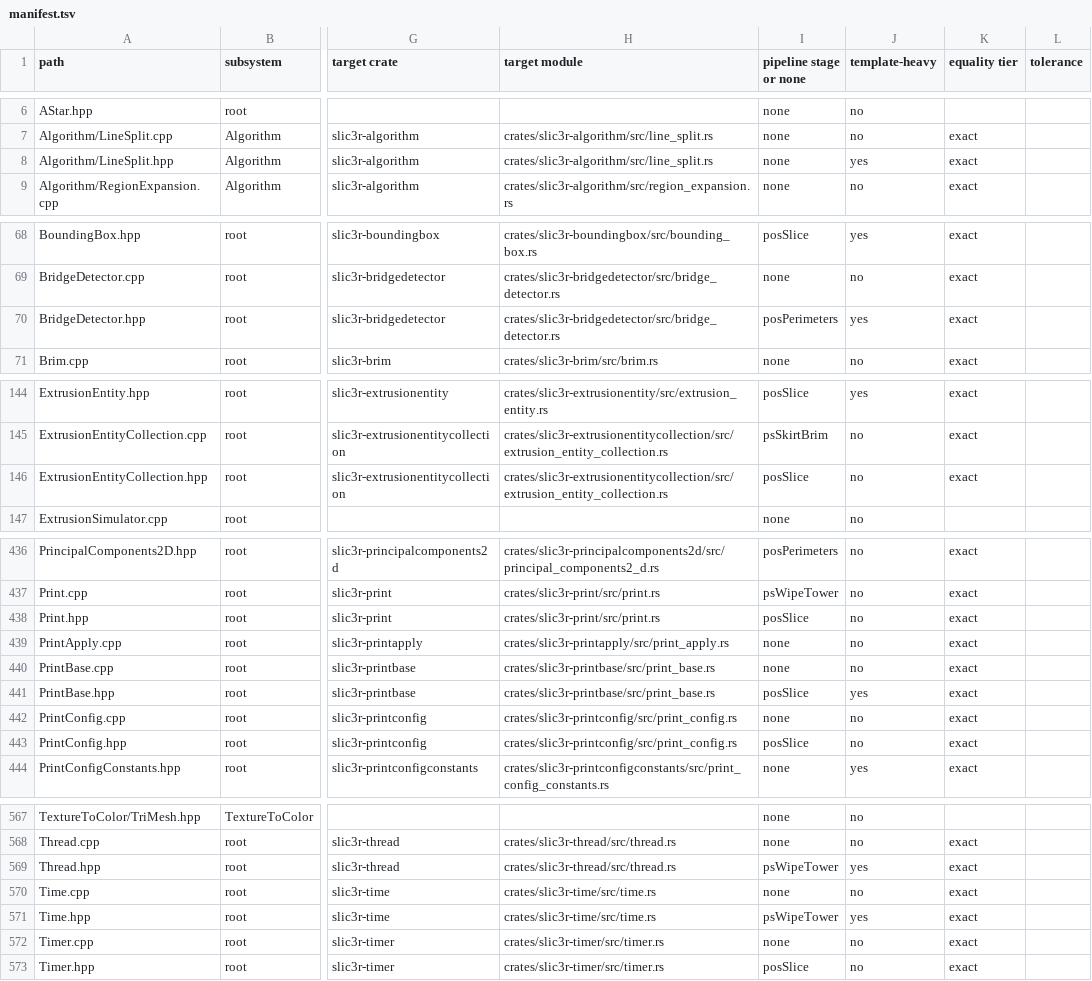
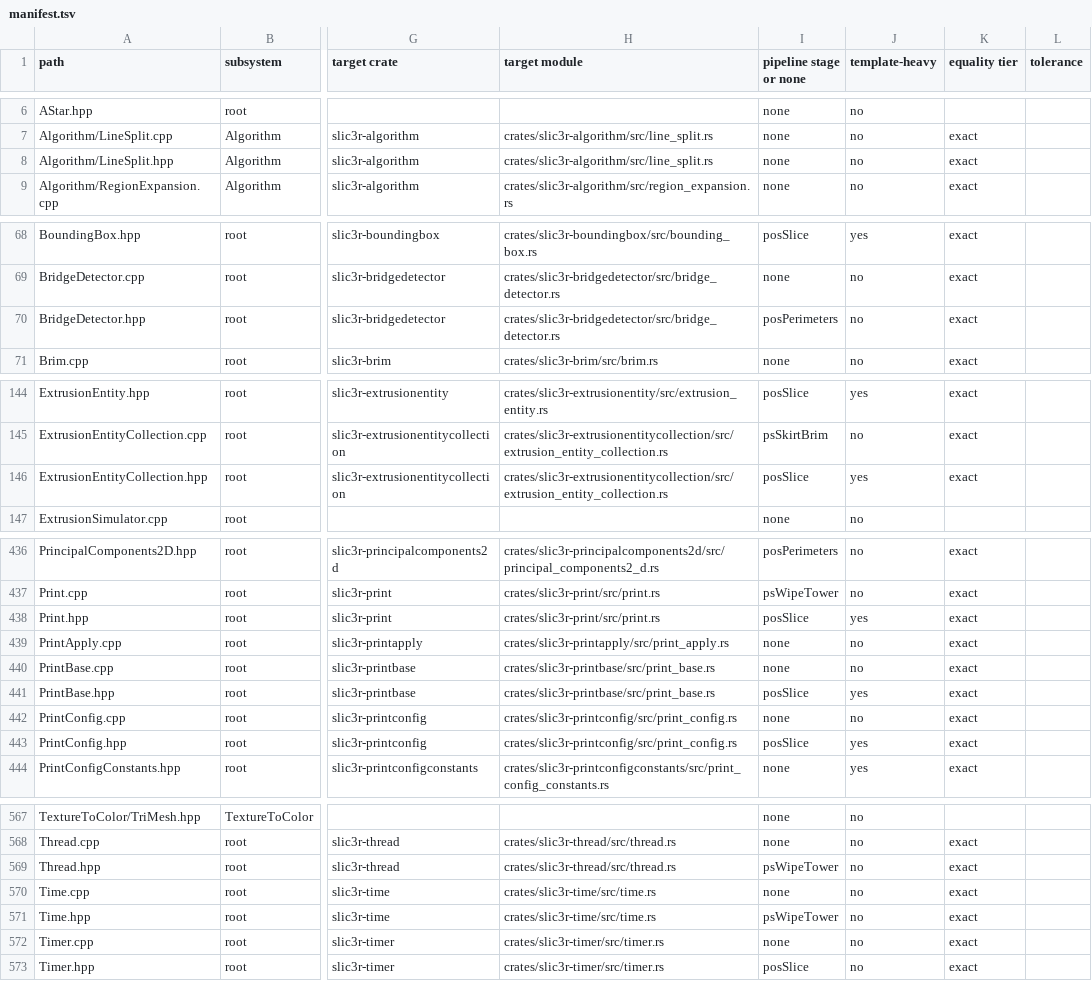
Before and after one commit to bruk-io/grampus, a TSV file: port/manifest.tsv, drawn as a sheet; only a part is shown, gaps mark what is left out; the diff covers the shown part only; the diff names each change by its address in the sheet, - before the commit and + after, or states it on an @@ line.

```diff
--- a/port/manifest.tsv
+++ b/port/manifest.tsv
-J8 (template-heavy): yes
+J8 (template-heavy): no
-J70 (template-heavy): yes
+J70 (template-heavy): no
-J146 (template-heavy): no
+J146 (template-heavy): yes
-J438 (template-heavy): no
+J438 (template-heavy): yes
-J443 (template-heavy): no
+J443 (template-heavy): yes
-J569 (template-heavy): yes
+J569 (template-heavy): no
-J571 (template-heavy): yes
+J571 (template-heavy): no
```
Also changed, not shown: 14 edited cells elsewhere in this file.
